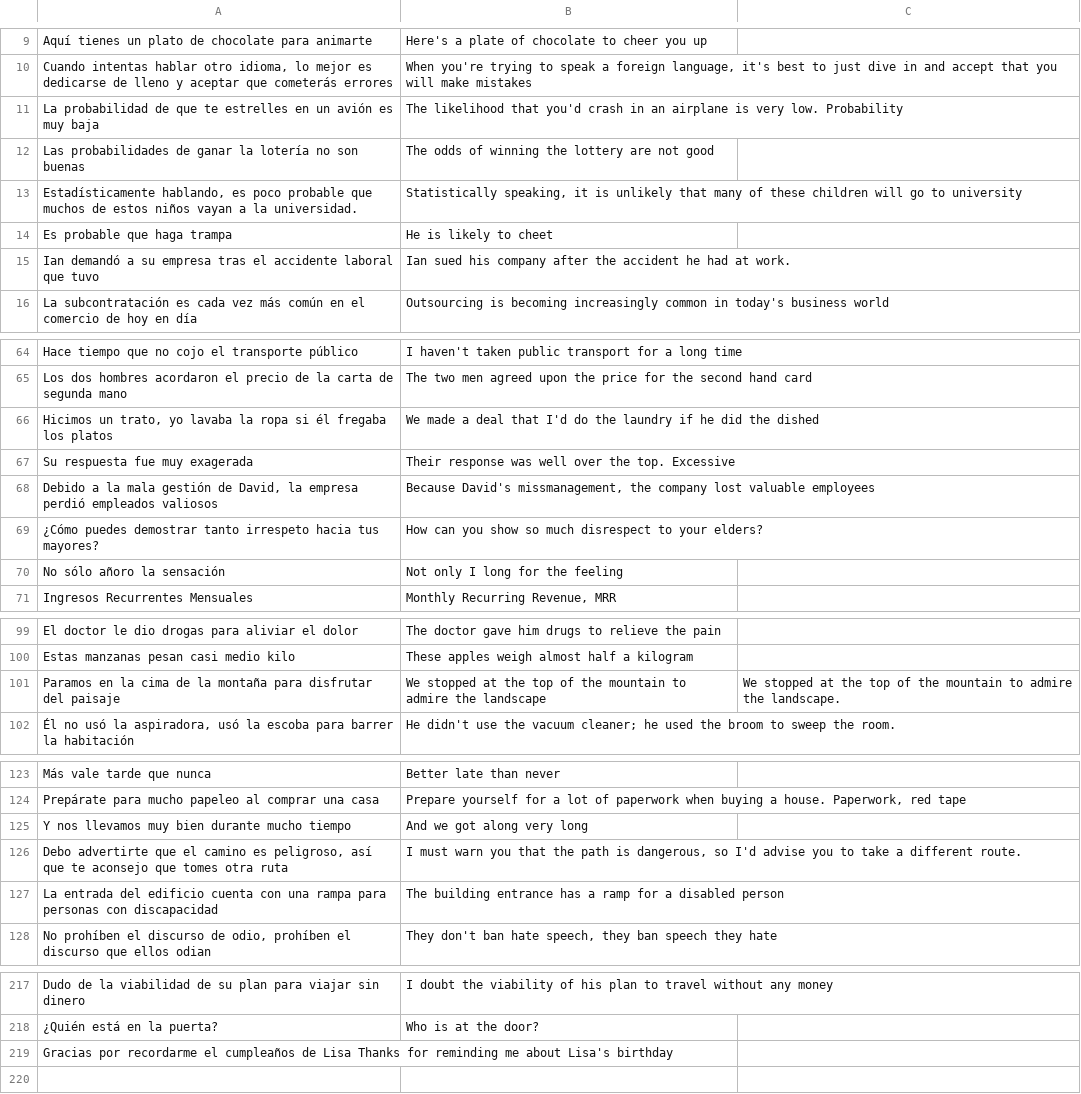
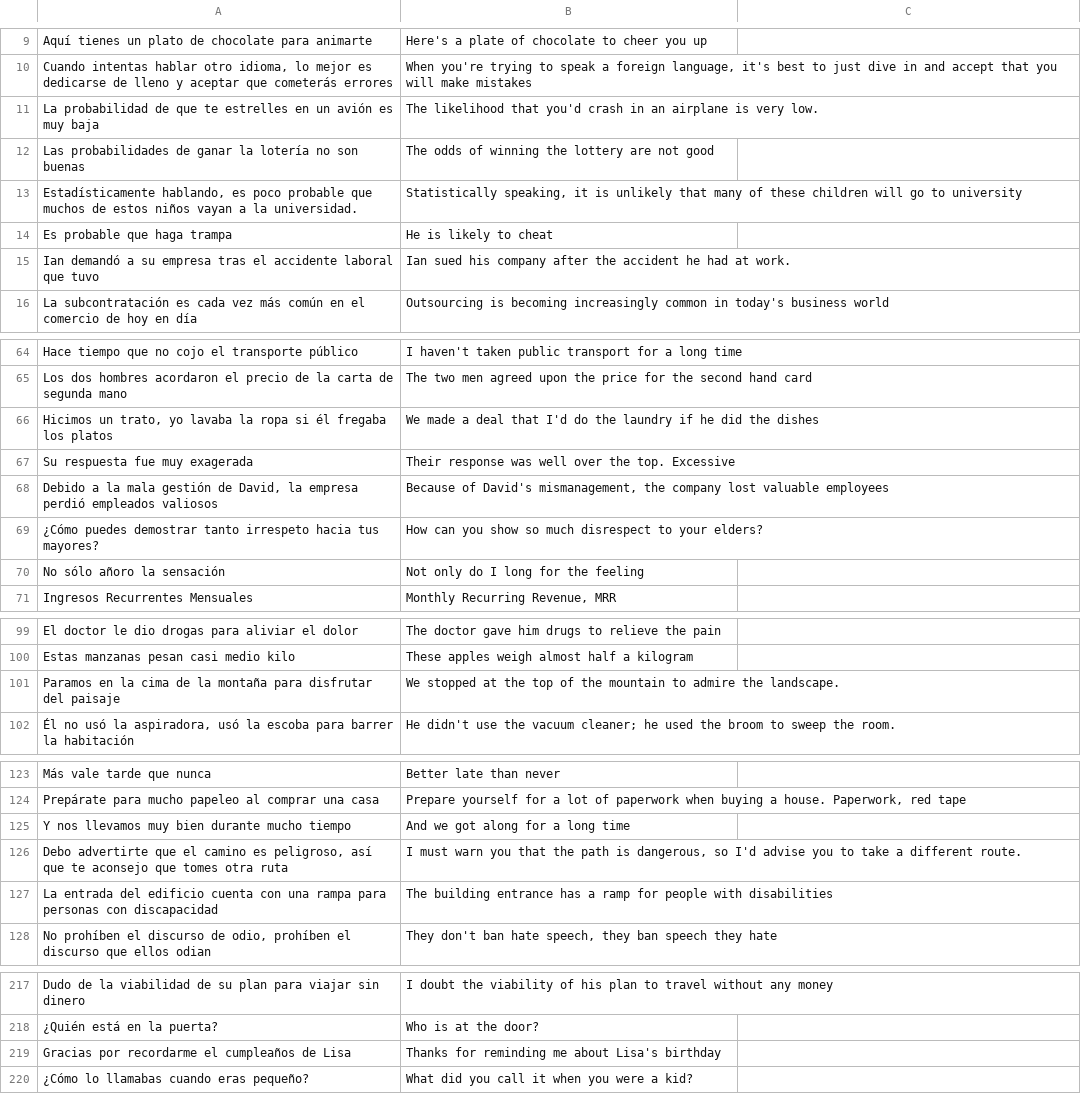
Before and after one commit to stavia/popquiz, a TSV file: data/tsv/notebook.tsv, drawn as a sheet; only a part is shown, gaps mark what is left out; the diff covers the shown part only.

```diff
--- a/data/tsv/notebook.tsv
+++ b/data/tsv/notebook.tsv
@@ -10,6 +10,6 @@ Aquí tienes un plato de chocolate para animarte	Here's a plate of chocolate to
 Cuando intentas hablar otro idioma, lo mejor es dedicarse de lleno y aceptar que cometerás errores	When you're trying to speak a foreign language, it's best to just dive in and accept that you will make mistakes
-La probabilidad de que te estrelles en un avión es muy baja	The likelihood that you'd crash in an airplane is very low. Probability
+La probabilidad de que te estrelles en un avión es muy baja	The likelihood that you'd crash in an airplane is very low.
 Las probabilidades de ganar la lotería no son buenas	The odds of winning the lottery are not good
 Estadísticamente hablando, es poco probable que muchos de estos niños vayan a la universidad.	Statistically speaking, it is unlikely that many of these children will go to university
-Es probable que haga trampa	He is likely to cheet
+Es probable que haga trampa	He is likely to cheat
 Ian demandó a su empresa tras el accidente laboral que tuvo	Ian sued his company after the accident he had at work.
@@ -65,7 +65,7 @@ Hace tiempo que no cojo el transporte público	I haven't taken public transport
 Los dos hombres acordaron el precio de la carta de segunda mano	The two men agreed upon the price for the second hand card
-Hicimos un trato, yo lavaba la ropa si él fregaba los platos	We made a deal that I'd do the laundry if he did the dished
+Hicimos un trato, yo lavaba la ropa si él fregaba los platos	We made a deal that I'd do the laundry if he did the dishes
 Su respuesta fue muy exagerada	Their response was well over the top. Excessive
-Debido a la mala gestión de David, la empresa perdió empleados valiosos	Because David's missmanagement, the company lost valuable employees
+Debido a la mala gestión de David, la empresa perdió empleados valiosos	Because of David's mismanagement, the company lost valuable employees
 ¿Cómo puedes demostrar tanto irrespeto hacia tus mayores?	How can you show so much disrespect to your elders?
-No sólo añoro la sensación	Not only I long for the feeling
+No sólo añoro la sensación	Not only do I long for the feeling
 Ingresos Recurrentes Mensuales	Monthly Recurring Revenue, MRR
@@ -100,3 +100,3 @@ El doctor le dio drogas para aliviar el dolor	The doctor gave him drugs to relie
 Estas manzanas pesan casi medio kilo	These apples weigh almost half a kilogram
-Paramos en la cima de la montaña para disfrutar del paisaje	We stopped at the top of the mountain to admire the landscape	We stopped at the top of the mountain to admire the landscape.
+Paramos en la cima de la montaña para disfrutar del paisaje	We stopped at the top of the mountain to admire the landscape.
 Él no usó la aspiradora, usó la escoba para barrer la habitación	He didn't use the vacuum cleaner; he used the broom to sweep the room.
@@ -124,5 +124,5 @@ Más vale tarde que nunca	Better late than never
 Prepárate para mucho papeleo al comprar una casa	Prepare yourself for a lot of paperwork when buying a house. Paperwork, red tape
-Y nos llevamos muy bien durante mucho tiempo	And we got along very long
+Y nos llevamos muy bien durante mucho tiempo	And we got along for a long time
 Debo advertirte que el camino es peligroso, así que te aconsejo que tomes otra ruta	I must warn you that the path is dangerous, so I'd advise you to take a different route.
-La entrada del edificio cuenta con una rampa para personas con discapacidad	The building entrance has a ramp for a disabled person
+La entrada del edificio cuenta con una rampa para personas con discapacidad	The building entrance has a ramp for people with disabilities
 No prohíben el discurso de odio, prohíben el discurso que ellos odian	They don't ban hate speech, they ban speech they hate
@@ -218,2 +218,3 @@ Dudo de la viabilidad de su plan para viajar sin dinero	I doubt the viability of
 ¿Quién está en la puerta?	Who is at the door?
-Gracias por recordarme el cumpleaños de Lisa Thanks for reminding me about Lisa's birthday
+Gracias por recordarme el cumpleaños de Lisa	Thanks for reminding me about Lisa's birthday
+¿Cómo lo llamabas cuando eras pequeño?	What did you call it when you were a kid?
```
Also changed, not shown: 11 edited cells elsewhere in this file, data/tsv/book/advanced.tsv, data/tsv/book/beginner.tsv, 4 other files.
